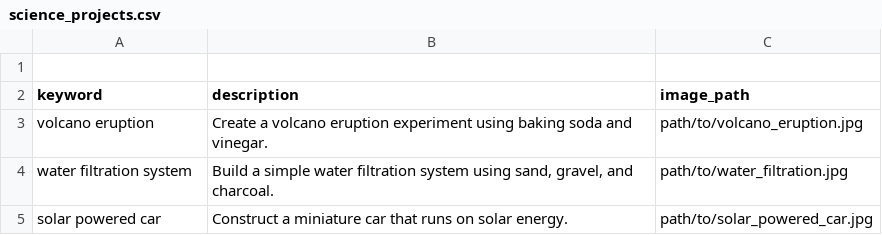
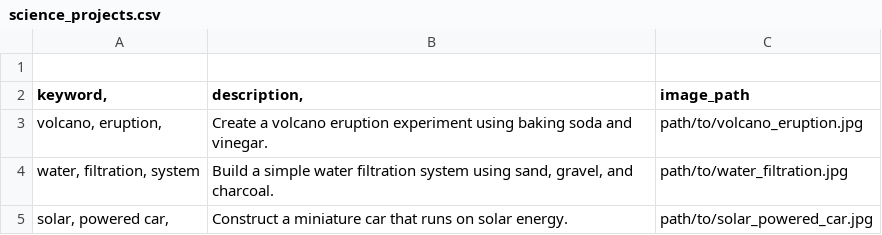
Before and after one commit to jrsolves/Chatbot-CIS63, a CSV file: science_projects.csv, drawn as a sheet.

Commit message:
Update science_projects.csv

```diff
--- a/science_projects.csv
+++ b/science_projects.csv
@@ -1,5 +1,5 @@
 
-keyword	description	image_path
-volcano eruption	"Create a volcano eruption experiment using baking soda and vinegar."	path/to/volcano_eruption.jpg
-water filtration system	"Build a simple water filtration system using sand, gravel, and charcoal."	path/to/water_filtration.jpg
-solar powered car	"Construct a miniature car that runs on solar energy."	path/to/solar_powered_car.jpg
+keyword,	description,	image_path
+volcano, eruption,	"Create a volcano eruption experiment using baking soda and vinegar."	path/to/volcano_eruption.jpg
+water, filtration, system	"Build a simple water filtration system using sand, gravel, and charcoal."	path/to/water_filtration.jpg
+solar, powered car,	"Construct a miniature car that runs on solar energy."	path/to/solar_powered_car.jpg
```
